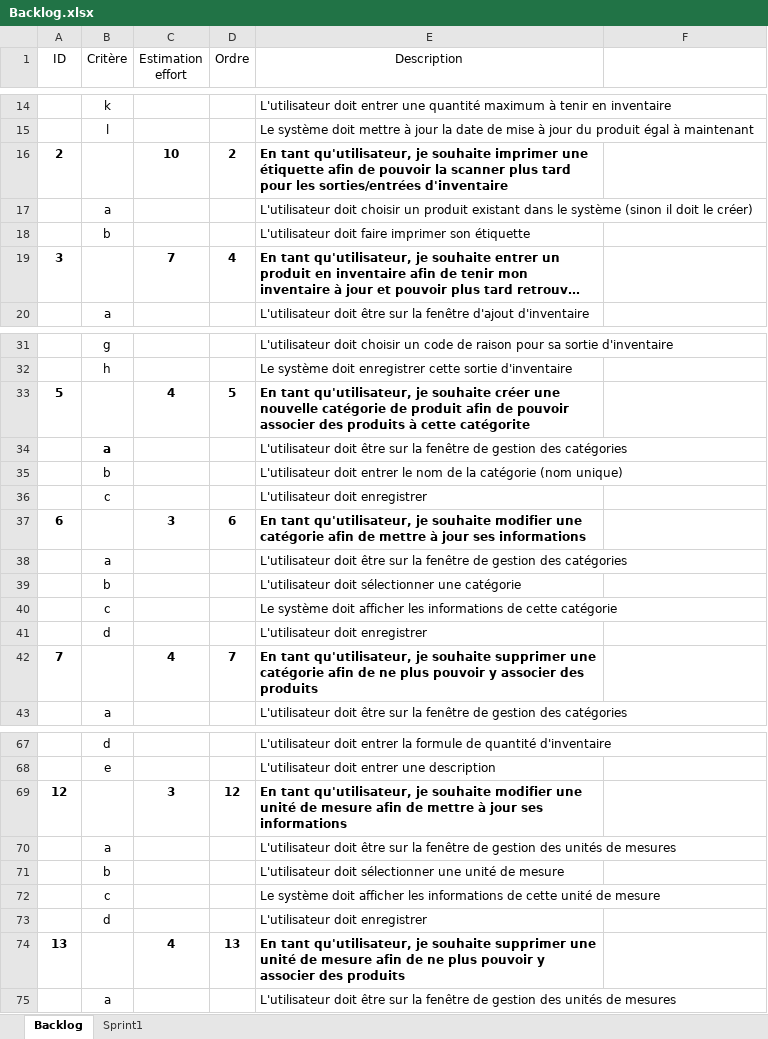
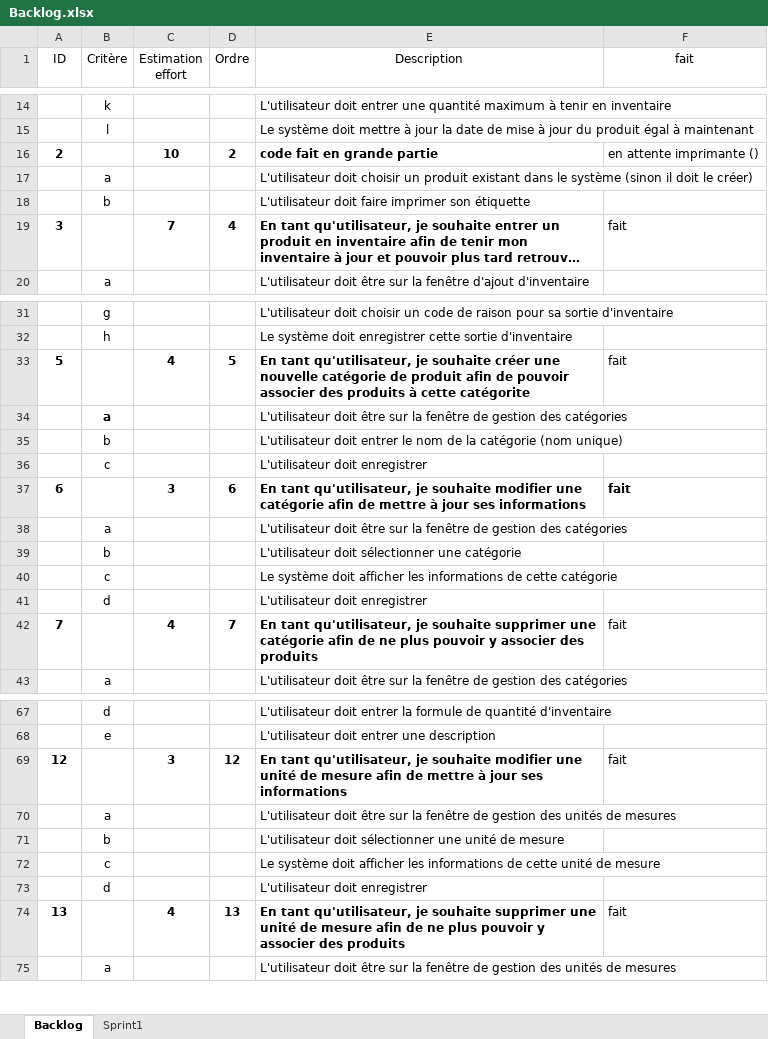
Before and after one commit to 1732956/ESP, an Excel workbook: Remise1/Backlog.xlsx, sheet Backlog, drawn as a sheet; only a part is shown, gaps mark what is left out; long unchanged cells end in …; values as stored, in another font and other column widths than the file's, no borders; the diff covers the shown part only; the diff names each change by its address in the sheet, - before the commit and + after, or states it on an @@ line.

```diff
--- a/Remise1/Backlog.xlsx (sheet Backlog)
+++ b/Remise1/Backlog.xlsx (sheet Backlog)
-F1: (empty)
+F1: fait
-E16 (Description): En tant qu'utilisateur, je souhaite imprimer une étiquette afin de pouvoir la scanner plus tard pour les sorties/entrées d'inventaire
+E16 (Description): code fait en grande partie
-F16 (fait): (empty)
+F16 (fait): en attente imprimante ()
-F19 (fait): (empty)
+F19 (fait): fait
-F33 (fait): (empty)
+F33 (fait): fait
-F37 (fait): (empty)
+F37 (fait): fait
-F42 (fait): (empty)
+F42 (fait): fait
-F69 (fait): (empty)
+F69 (fait): fait
-F74 (fait): (empty)
+F74 (fait): fait
```
Also changed, not shown: 7 edited cells elsewhere in this sheet, 22 other files.
